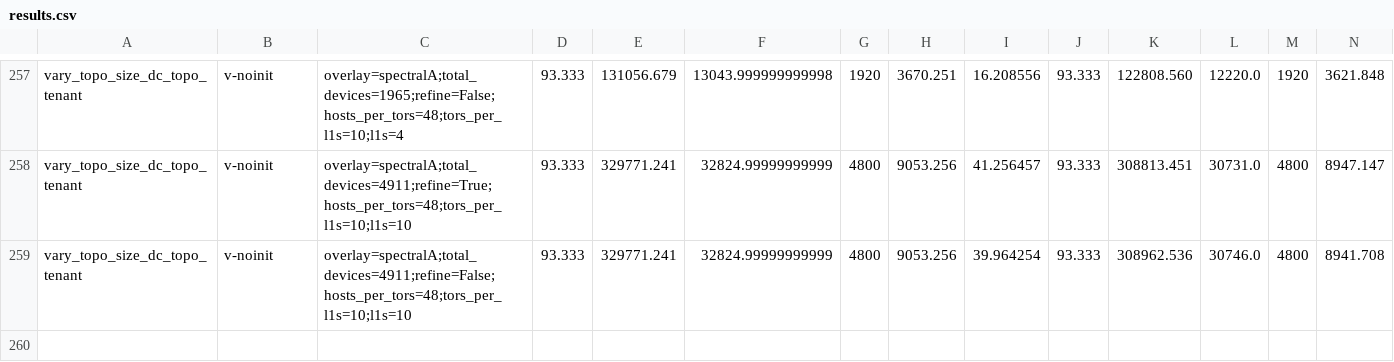
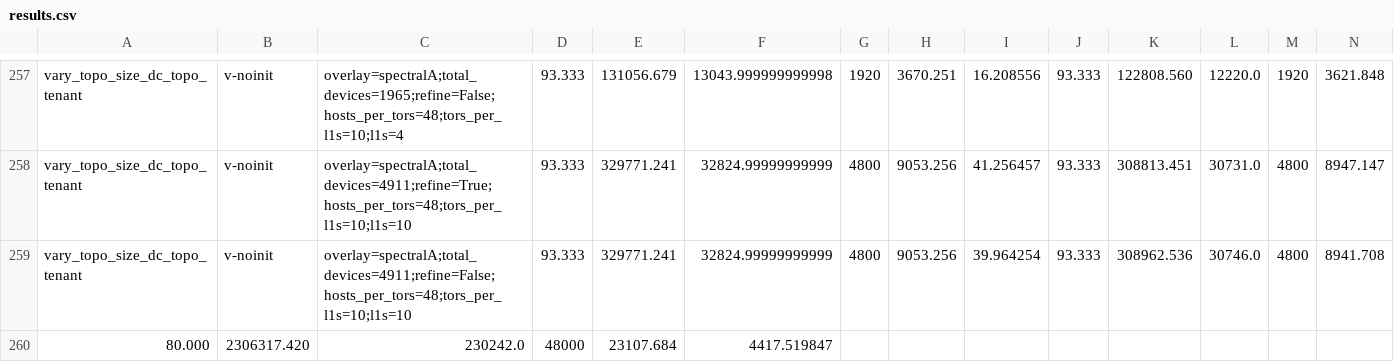
Before and after one commit to 108anup/NetMon-query-planner, a CSV file: gurobi/outputs/clustering/vary_topo_size_dc_topo_tenant/results.csv, drawn as a sheet; only a part is shown, gaps mark what is left out; rows hold the shown columns only; the diff names each change by its address in the sheet, - before the commit and + after, or states it on an @@ line.

```diff
--- a/gurobi/outputs/clustering/vary_topo_size_dc_topo_tenant/results.csv
+++ b/gurobi/outputs/clustering/vary_topo_size_dc_topo_tenant/results.csv
+row 260: 80.000 | 2306317.420 | 230242.0 | 48000 | 23107.684 | 4417.519847
```
Also changed, not shown: 7 other files.
